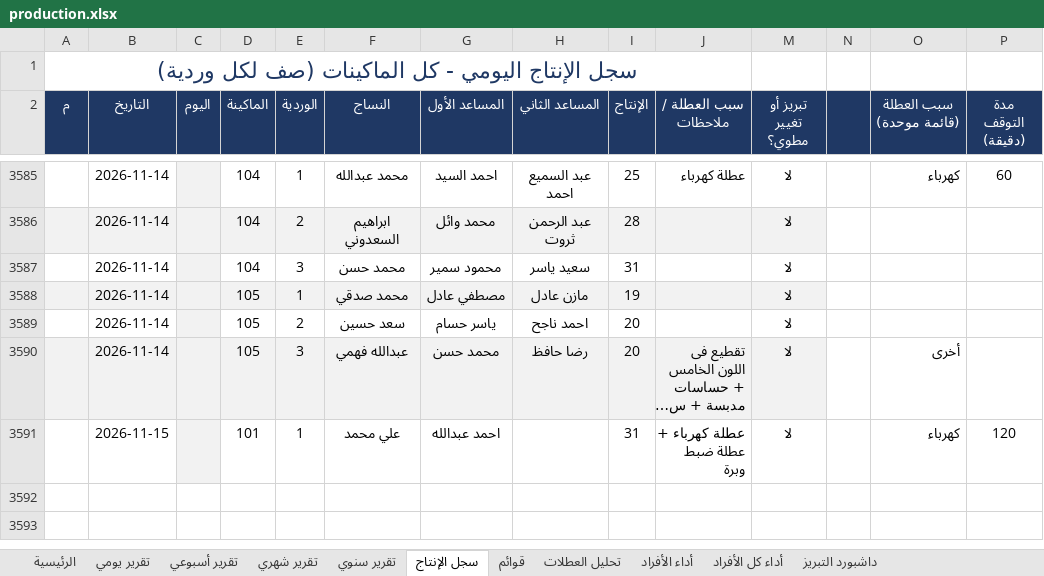
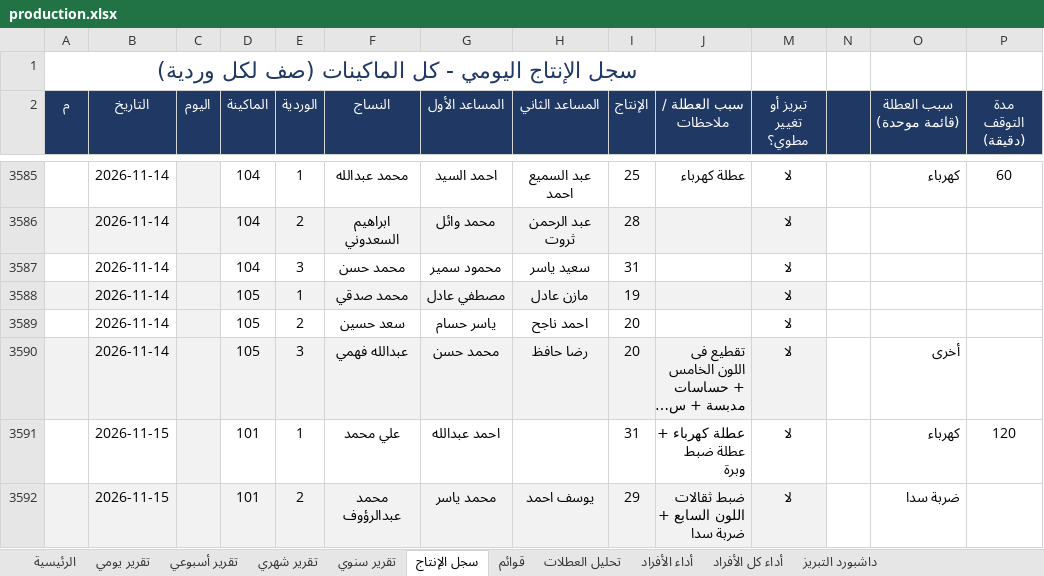
Before and after one commit to alucarderor-cpu/Daily-Production-Report, an Excel workbook: production.xlsx, sheet سجل الإنتاج, drawn as a sheet; only a part is shown, gaps mark what is left out; long unchanged cells end in …; values as stored, in another font and other column widths than the file's, no borders; conditional formats not drawn; the diff names each change by its address in the sheet, - before the commit and + after, or states it on an @@ line.

Commit message:
apply production entries

```diff
--- a/production.xlsx (sheet سجل الإنتاج)
+++ b/production.xlsx (sheet سجل الإنتاج)
+row 3592:  | 2026-11-15 |  | 101 | 2 | محمد عبدالرؤوف | محمد ياسر | يوسف احمد | 29 | ضبط ثقالات اللون السابع + ضربة سدا | لا |  | ضربة سدا
```
Also changed, not shown: 1 other file.
